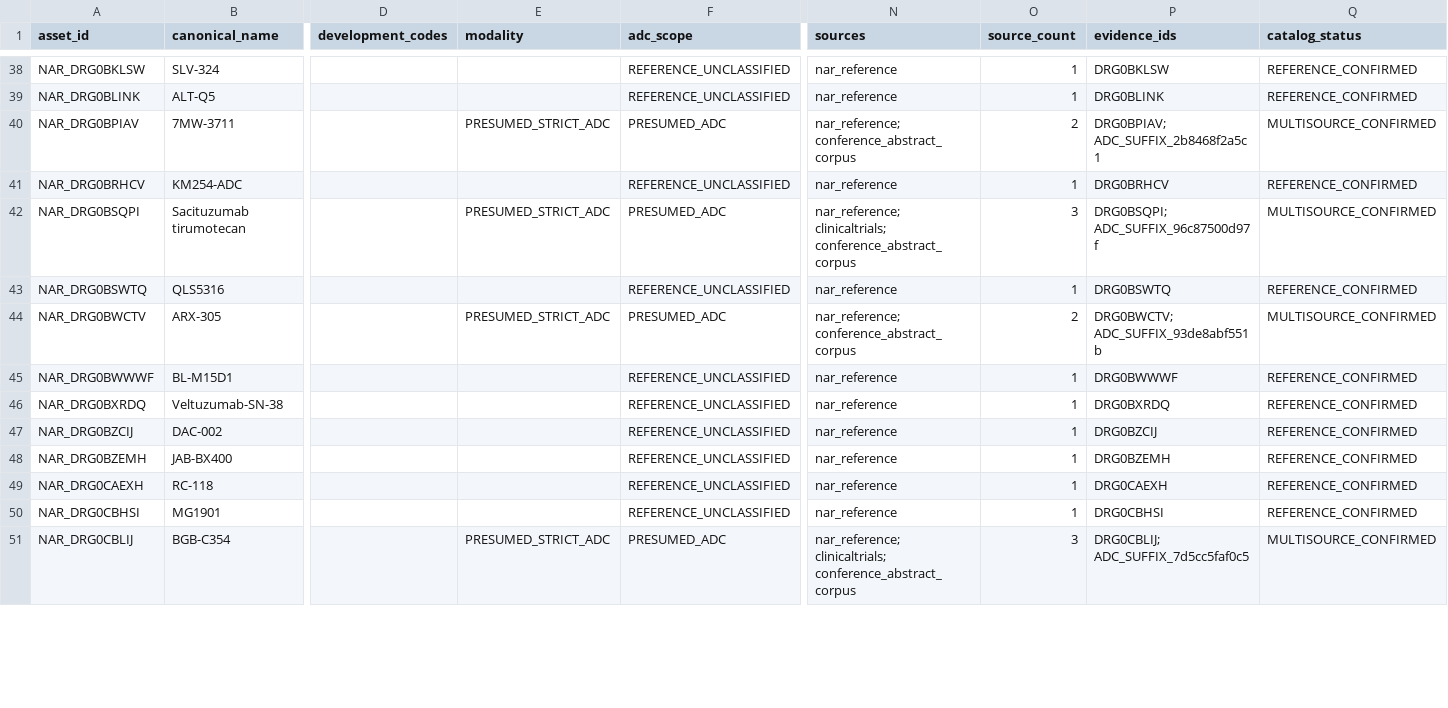
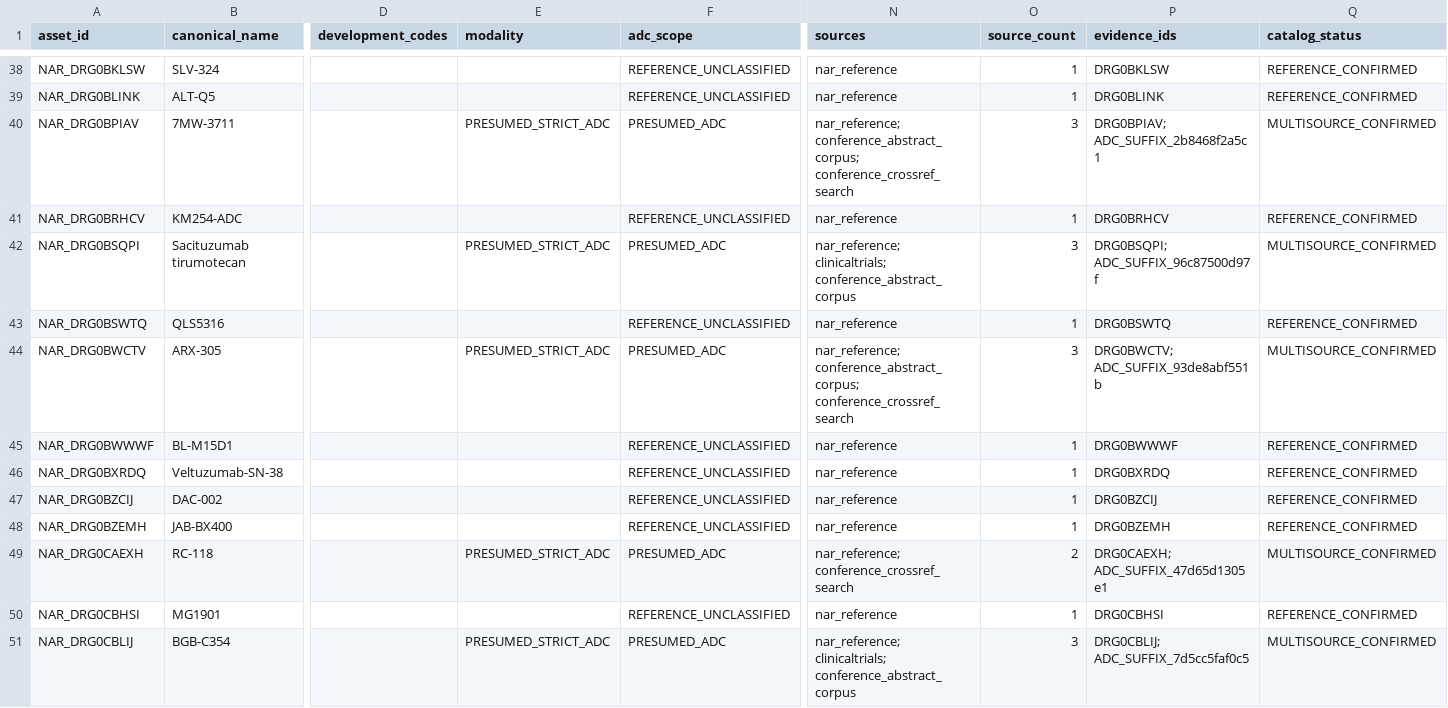
Before and after one commit to leezx/adc-acquisition, a TSV file: DATA/catalog/adc_asset_universe.tsv, drawn as a sheet; only a part is shown, gaps mark what is left out; the diff covers the shown part only; the diff names each change by its address in the sheet, - before the commit and + after, or states it on an @@ line.

```diff
--- a/DATA/catalog/adc_asset_universe.tsv
+++ b/DATA/catalog/adc_asset_universe.tsv
-N40 (sources): nar_reference; conference_abstract_corpus
+N40 (sources): nar_reference; conference_abstract_corpus; conference_crossref_search
-O40 (source_count): 2
+O40 (source_count): 3
-N44 (sources): nar_reference; conference_abstract_corpus
+N44 (sources): nar_reference; conference_abstract_corpus; conference_crossref_search
-O44 (source_count): 2
+O44 (source_count): 3
-E49 (modality): (empty)
+E49 (modality): PRESUMED_STRICT_ADC
-F49 (adc_scope): REFERENCE_UNCLASSIFIED
+F49 (adc_scope): PRESUMED_ADC
-N49 (sources): nar_reference
+N49 (sources): nar_reference; conference_crossref_search
-O49 (source_count): 1
+O49 (source_count): 2
-P49 (evidence_ids): DRG0CAEXH
+P49 (evidence_ids): DRG0CAEXH; ADC_SUFFIX_47d65d1305e1
-Q49 (catalog_status): REFERENCE_CONFIRMED
+Q49 (catalog_status): MULTISOURCE_CONFIRMED
```
Also changed, not shown: 3 added rows and 120 edited cells elsewhere in this file, DATA/catalog/adc_clinical_development.tsv, DATA/feasibility/adc_candidates.tsv, 9 other files.
